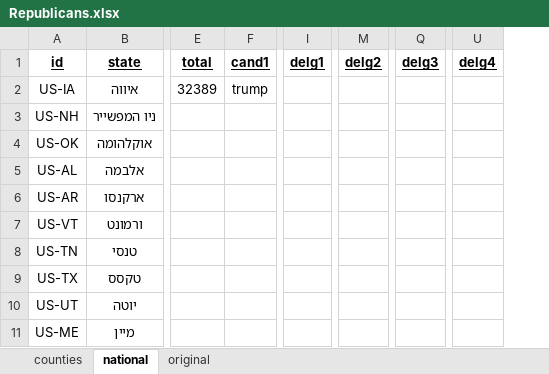
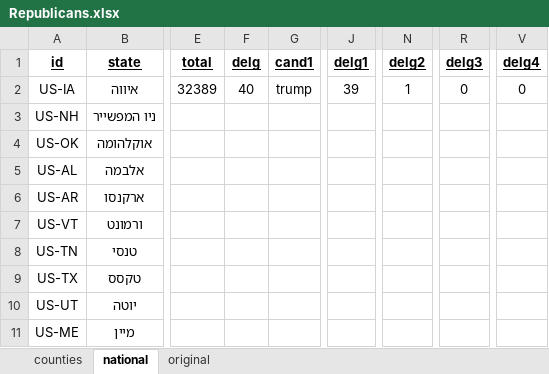
Before and after one commit to Nir-0z/USA, an Excel workbook: Results/2020/Primaries/Republicans.xlsx, sheet national, drawn as a sheet; only a part is shown, gaps mark what is left out; values as stored, in another font and other column widths than the file's, no borders; addresses are those after the commit; the diff names each change by its address in the sheet, - before the commit and + after, or states it on an @@ line.

```diff
--- a/Results/2020/Primaries/Republicans.xlsx (sheet national)
+++ b/Results/2020/Primaries/Republicans.xlsx (sheet national)
+column F (delg), row 2: 40
-J2 (delg1): (empty)
+J2 (delg1): 39
-N2 (delg2): (empty)
+N2 (delg2): 1
-R2 (delg3): (empty)
+R2 (delg3): 0
-V2 (delg4): (empty)
+V2 (delg4): 0
```
Also changed, not shown: formulas that keep their value, Results/2020/Primaries/Democrats.xlsx, 4 other files.
